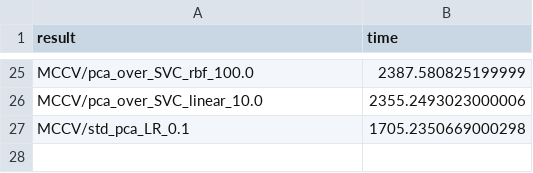
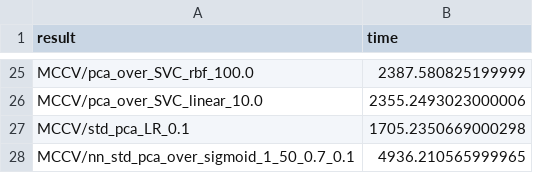
Before and after one commit to EdsonCilos/mp_classification, a CSV file: results/time.csv, drawn as a sheet; only a part is shown, gaps mark what is left out.

Commit message:
New results, model evaluation and graphics update
- Updated version of graphics
- Model evalation now use self learning
- get_1estimator default: 'SVC' instead of 'NN'
- Several graphics included in 'results'
- Some graphics about self-learning added (pipeline will be included in the future)
- Utils: remove_less_representative was deprecated and was removed

```diff
--- a/results/time.csv
+++ b/results/time.csv
@@ -27 +27,2 @@ MCCV/pca_over_SVC_linear_10.0,2355.2493023000006
 MCCV/std_pca_LR_0.1,1705.2350669000298
+MCCV/nn_std_pca_over_sigmoid_1_50_0.7_0.1,4936.210565999965
```
Also changed, not shown: 36 other files.
